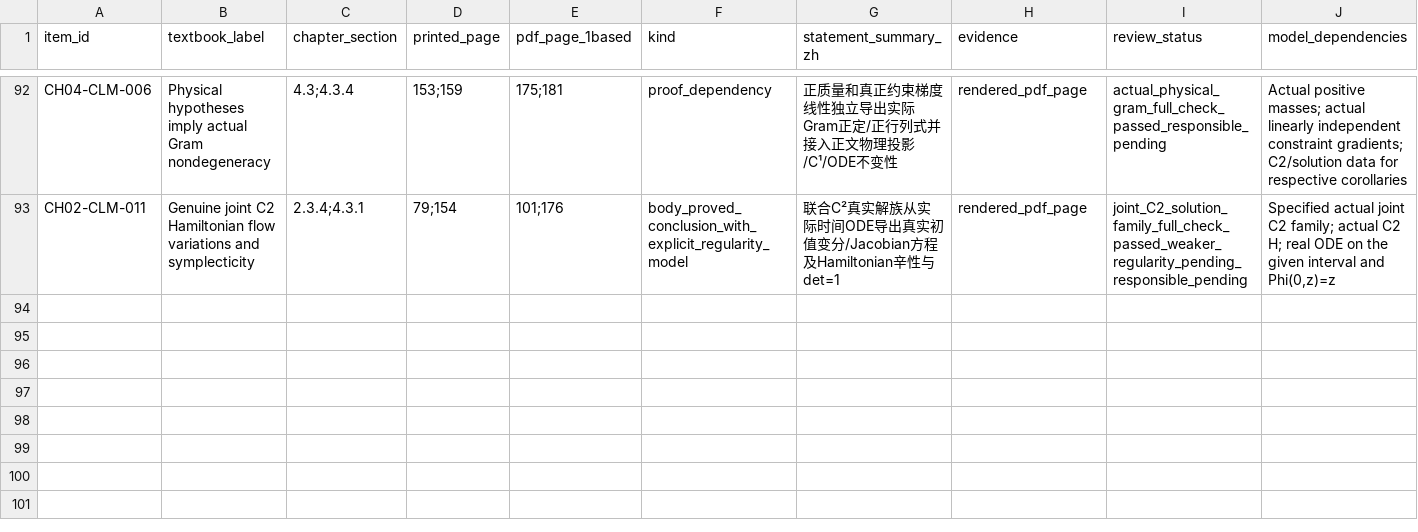
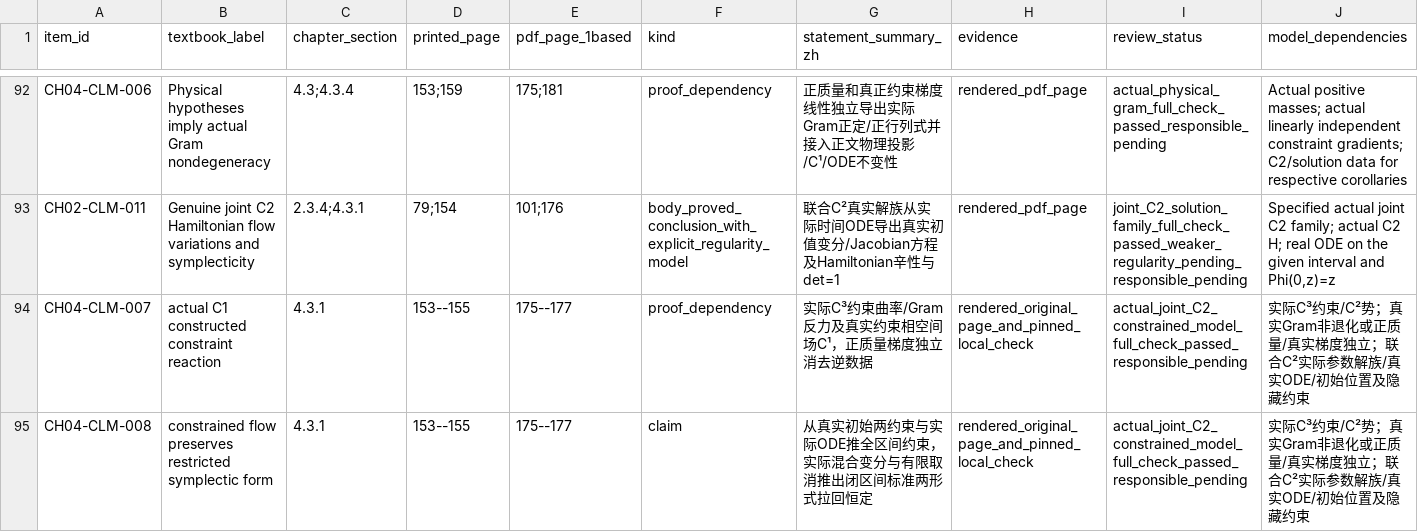
Before and after one commit to zhuanxv-G/MolecularDynamicsFormalization, a CSV file: docs/audits/2026-10-01-initial/CLAIM_LEDGER.csv, drawn as a sheet; only a part is shown, gaps mark what is left out; rows hold the shown columns only; the diff names each change by its address in the sheet, - before the commit and + after, or states it on an @@ line.

Commit message:
Prove actual constrained reaction regularity and restricted flow symplecticity

```diff
--- a/docs/audits/2026-10-01-initial/CLAIM_LEDGER.csv
+++ b/docs/audits/2026-10-01-initial/CLAIM_LEDGER.csv
+row 94: CH04-CLM-007 | actual C1 constructed constraint reaction | 4.3.1 | 153--155 | 175--177 | proof_dependency | 实际C³约束曲率/Gram反力及真实约束相空间场C¹，正质量梯度独立消去逆数据 | rendered_original_page_and_pinned_local_check | actual_joint_C2_constrained_model_full_check_passed_responsible_pending | 实际C³约束/C²势；真实Gram非退化或正质量/真实梯度独立；联合C²实际参数解族/真实ODE/初始位置及隐藏约束
+row 95: CH04-CLM-008 | constrained flow preserves restricted symplectic form | 4.3.1 | 153--155 | 175--177 | claim | 从真实初始两约束与实际ODE推全区间约束，实际混合变分与有限取消推出闭区间标准两形式拉回恒定 | rendered_original_page_and_pinned_local_check | actual_joint_C2_constrained_model_full_check_passed_responsible_pending | 实际C³约束/C²势；真实Gram非退化或正质量/真实梯度独立；联合C²实际参数解族/真实ODE/初始位置及隐藏约束
```
Also changed, not shown: docs/CHAPTER_SECTION_INVENTORY.csv, docs/NOTATION_INVENTORY.csv, 14 other files.
